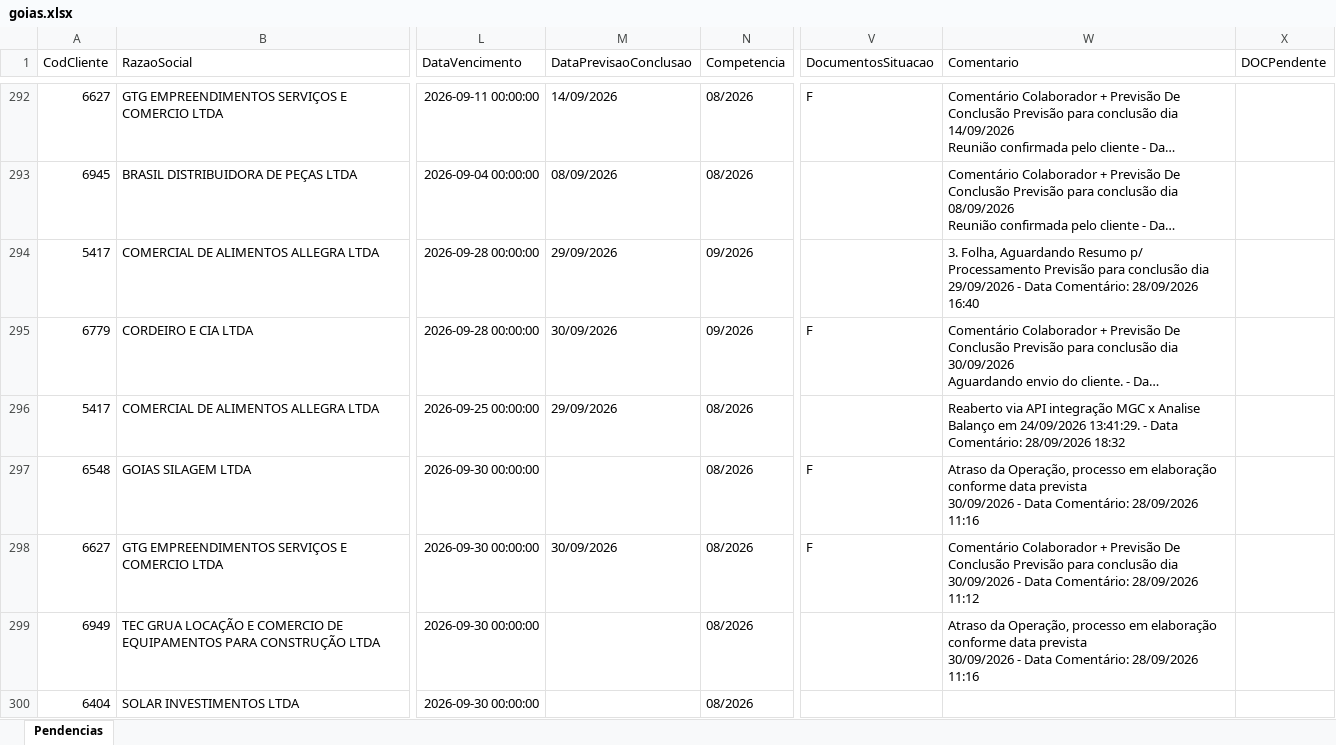
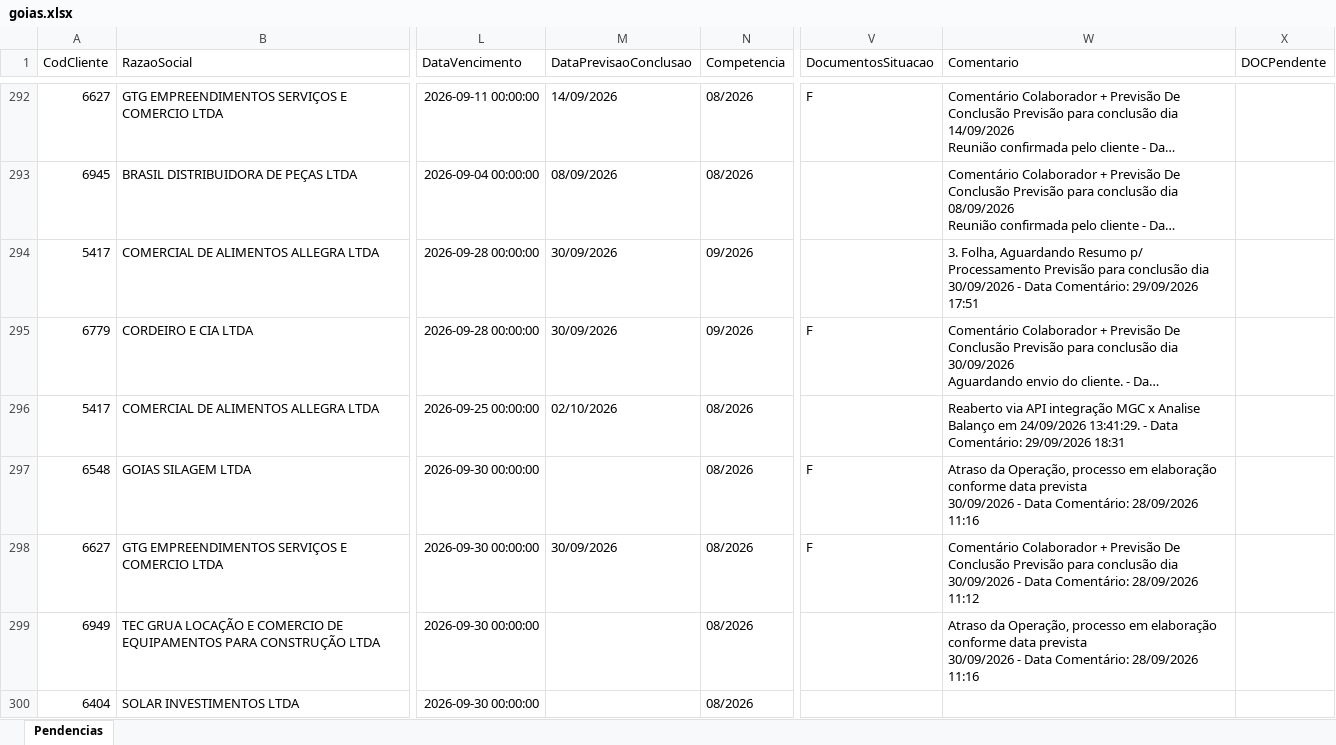
Before and after one commit to Controladoria-MG/Portal-das-tarefas, an Excel workbook: dados/base/goias.xlsx, sheet Pendencias, drawn as a sheet; only a part is shown, gaps mark what is left out; long unchanged cells end in …; values as stored, in another font and other column widths than the file's, no borders; the diff names each change by its address in the sheet, - before the commit and + after, or states it on an @@ line.

```diff
--- a/dados/base/goias.xlsx (sheet Pendencias)
+++ b/dados/base/goias.xlsx (sheet Pendencias)
-M294 (DataPrevisaoConclusao): 29/09/2026
+M294 (DataPrevisaoConclusao): 30/09/2026
-W294 (Comentario): …conclusão dia 29/09/2026 - Data Comentário: 28/09/2026 16:40
+W294 (Comentario): …conclusão dia 30/09/2026 - Data Comentário: 29/09/2026 17:51
-M296 (DataPrevisaoConclusao): 29/09/2026
+M296 (DataPrevisaoConclusao): 02/10/2026
-W296 (Comentario): …Data Comentário: 28/09/2026 18:32
+W296 (Comentario): …Data Comentário: 29/09/2026 18:31
```
Also changed, not shown: dados/base/bpo.xlsx, dados/base/mg_express.xlsx, 3 other files.
